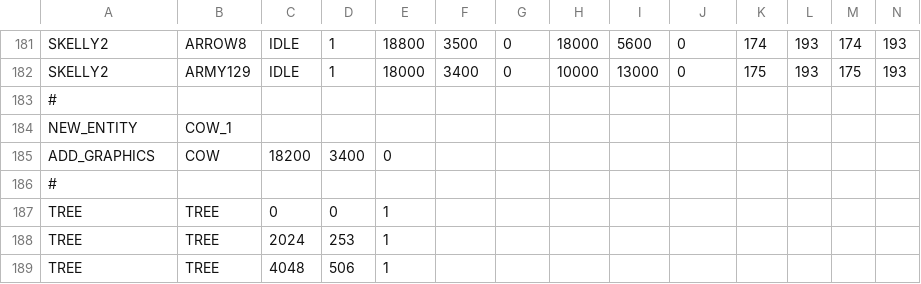
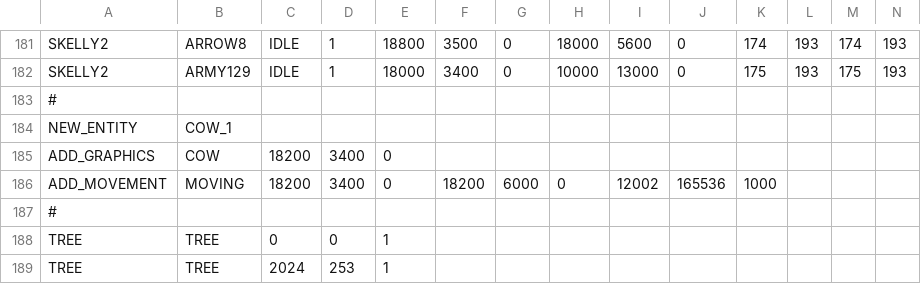
Before and after one commit to BostonBrooks/Spaghetti_Graveyard_Zero_2026, a CSV file: games/game0/maps/systems_test/entity_spawner/spawner.csv, drawn as a sheet; only a part is shown, gaps mark what is left out; the shorter side is filled out with more unchanged rows; rows hold the shown columns only; the diff names each change by its address in the sheet, - before the commit and + after, or states it on an @@ line.

Commit message:
can spawn movement components with the new multiline spawner.csv

```diff
--- a/games/game0/maps/systems_test/entity_spawner/spawner.csv
+++ b/games/game0/maps/systems_test/entity_spawner/spawner.csv
+row 186: ADD_MOVEMENT | MOVING | 18200 | 3400 | 0 | 18200 | 6000 | 0 | 12002 | 165536 | 1000
```
Also changed, not shown: 1 other file.
